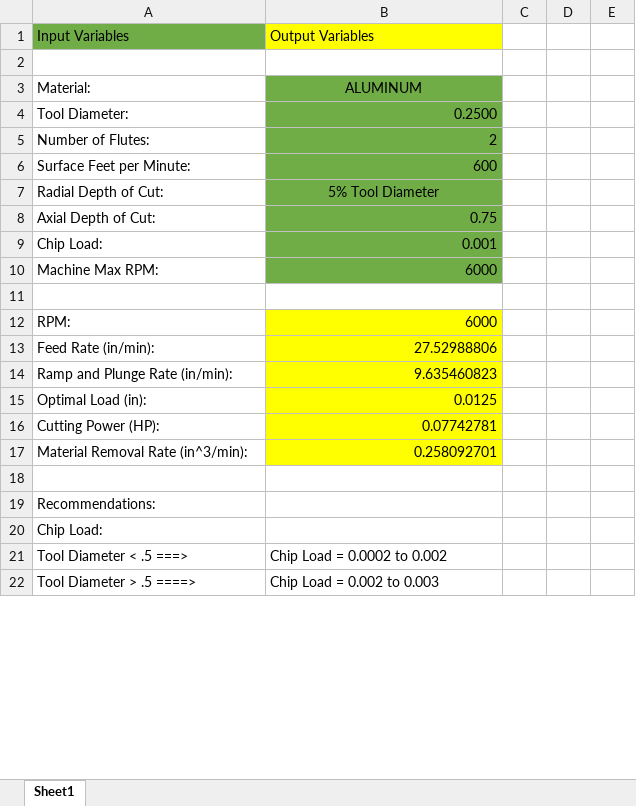
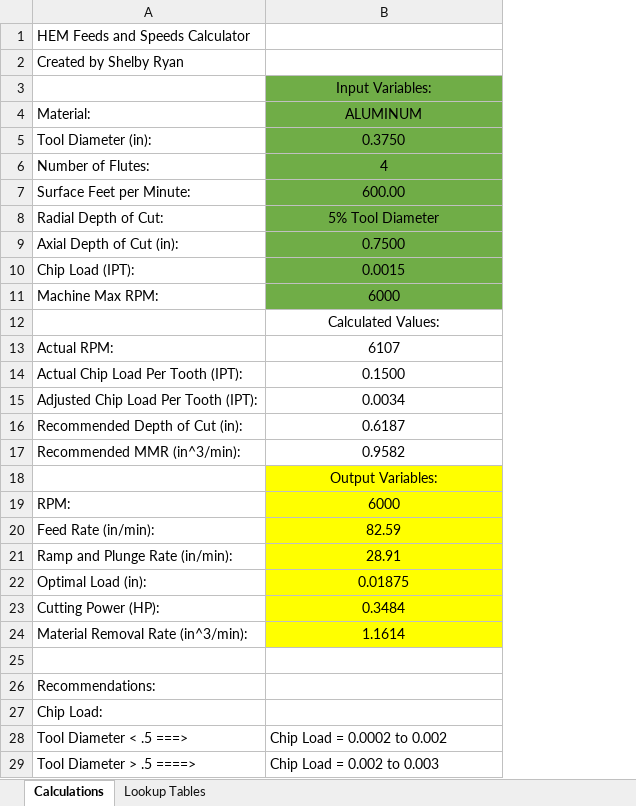
Before and after one commit to endlesstankzone/HEM_Feeds_and_Speeds_Calculator, an Excel workbook: FeedsandSpeeds_Rev1.xlsx, sheet Calculations, drawn as a sheet; only a part is shown; values as stored, in another font and other column widths than the file's, no borders; charts and pictures not drawn; removed rows and columns are numbered as before the commit, all else as after; the diff covers the shown part only; the diff names each change by its address in the sheet, - before the commit and + after, or states it on an @@ line.

Commit message:
Update FeedsandSpeeds_Rev1.xlsx

```diff
--- a/FeedsandSpeeds_Rev1.xlsx (sheet Calculations)
+++ b/FeedsandSpeeds_Rev1.xlsx (sheet Calculations)
-sheet tab: Sheet1
+sheet tab: Calculations
+sheet tab: Lookup Tables
-column C, empty
-column D, empty
-column E, empty
-row 1: Input Variables | Output Variables
-A1 (Material:): (empty)
+A1 (Material:): HEM Feeds and Speeds Calculator
+row 2: Created by Shelby Ryan
+row 3:  | Input Variables:
-row 4: Tool Diameter: | 0.2500
+row 5: Tool Diameter (in): | 0.3750
-B6 (ALUMINUM): 2
+B6 (ALUMINUM): 4
-B6:B7 alignment: right
+B6:B7 alignment: center
-B7 (ALUMINUM): 600
+B7 (ALUMINUM): 600.00
-row 8: Axial Depth of Cut: | 0.75
-row 9: Chip Load: | 0.001
+row 9: Axial Depth of Cut (in): | 0.7500
+row 10: Chip Load (IPT): | 0.0015
-B11 alignment: right
+B11 alignment: center
-B12 (ALUMINUM): (empty)
+B12 (ALUMINUM): Calculated Values:
+row 13: Actual RPM: | 6107
+row 14: Actual Chip Load Per Tooth (IPT): | 0.1500
+row 15: Adjusted Chip Load Per Tooth (IPT): | 0.0034
+row 16: Recommended Depth of Cut (in): | 0.6187
+row 17: Recommended MMR (in^3/min): | 0.9582
+row 18:  | Output Variables:
-B19:B24 alignment: right
+B19:B24 alignment: center
-B20 (ALUMINUM): 27.52988806
+B20 (ALUMINUM): 82.59
-B21 (ALUMINUM): 9.635460823
+B21 (ALUMINUM): 28.91
-B22 (ALUMINUM): 0.0125
+B22 (ALUMINUM): 0.01875
-B23 (ALUMINUM): 0.07742781
+B23 (ALUMINUM): 0.3484
-B24 (ALUMINUM): 0.258092701
+B24 (ALUMINUM): 1.1614
```
Also changed, not shown: 38 removed rows elsewhere in this sheet, formulas that keep their value, charts or pictures.
